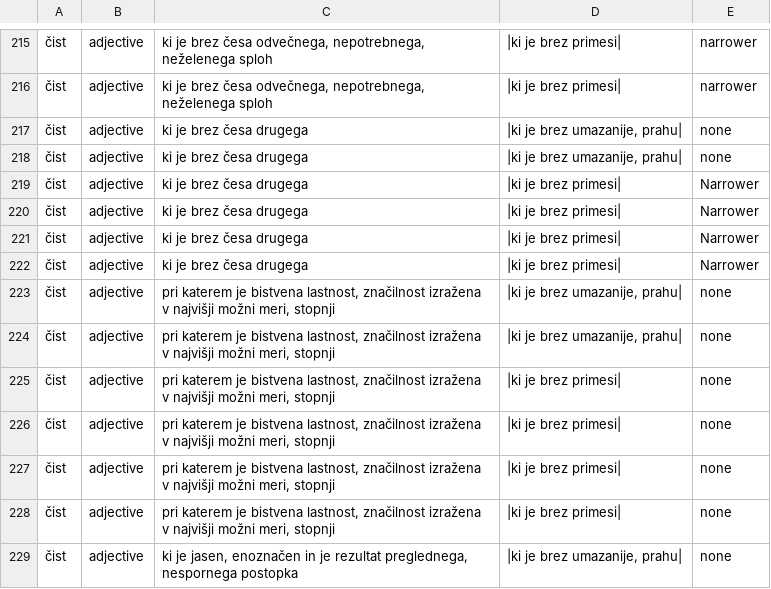
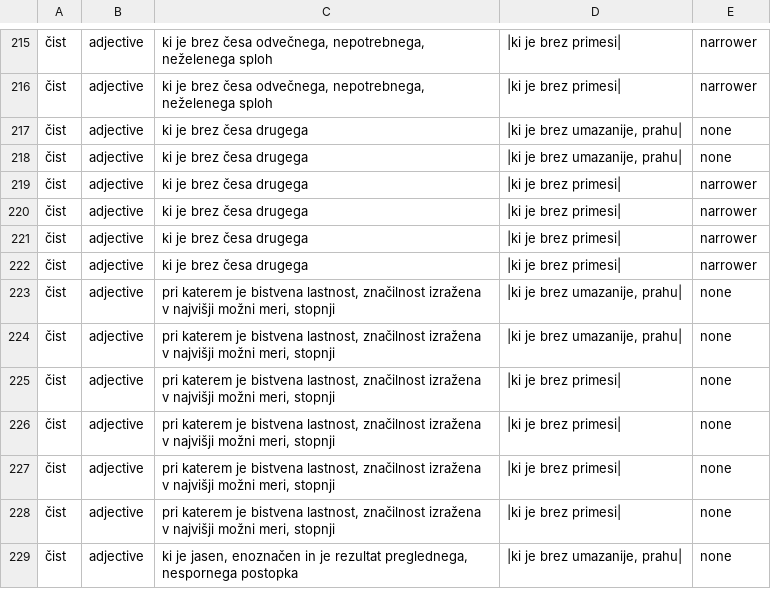
Before and after one commit to acdh-oeaw/elexis_mwsa_model, a TSV file: data/train/slovene.tsv, drawn as a sheet; only a part is shown, gaps mark what is left out; the diff names each change by its address in the sheet, - before the commit and + after, or states it on an @@ line.

```diff
--- a/data/train/slovene.tsv
+++ b/data/train/slovene.tsv
-E219:E222: Narrower
+E219:E222: narrower
```
Also changed, not shown: 15 other files.
